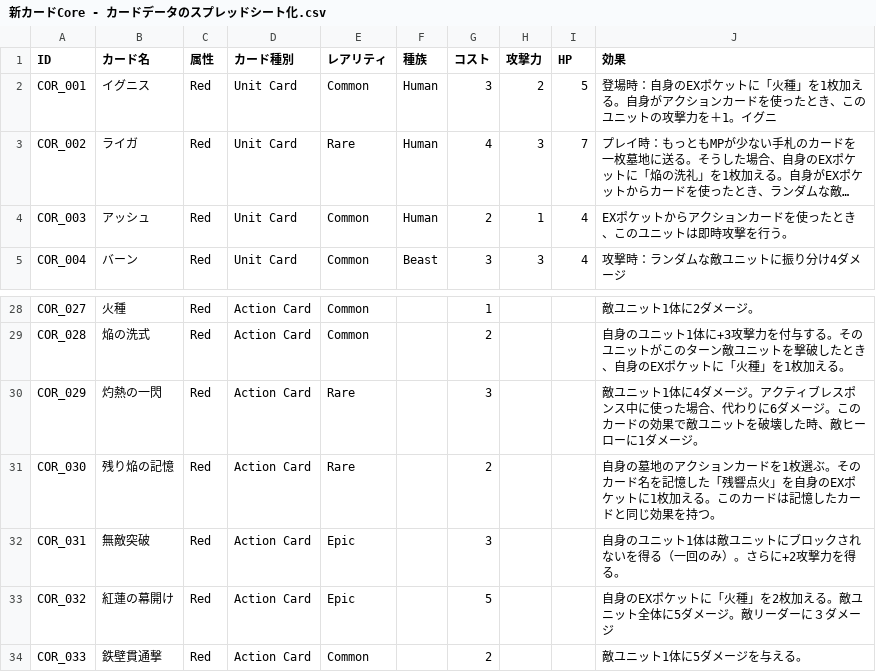
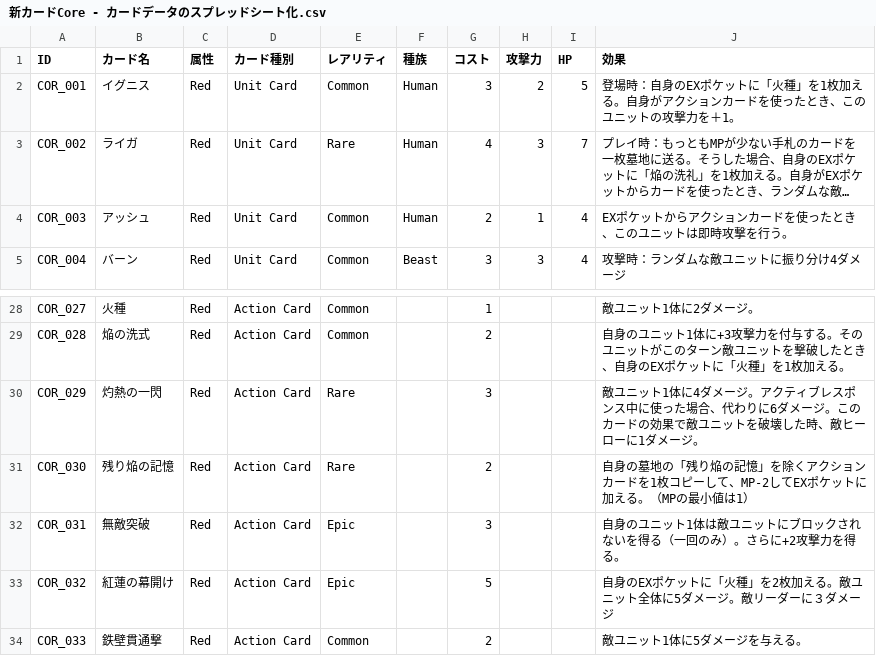
Before and after one commit to HirotoOyanagi/teppen-dev, a CSV file: public/新カードCore - カードデータのスプレッドシート化.csv, drawn as a sheet; only a part is shown, gaps mark what is left out; long unchanged cells end in …; the diff names each change by its address in the sheet, - before the commit and + after, or states it on an @@ line.

Commit message:
残り焔の記憶を実装

```diff
--- a/public/新カードCore - カードデータのスプレッドシート化.csv
+++ b/public/新カードCore - カードデータのスプレッドシート化.csv
-J2 (効果): …を＋1。イグニ
+J2 (効果): …を＋1。
-J31 (効果): …の墓地のアクションカードを1枚選ぶ。そのカード名を記憶した「残響点火」を自身のEXポケットに1枚加える。このカードは記憶したカードと同じ効果を持つ。
+J31 (効果): …の墓地の「残り焔の記憶」を除くアクションカードを1枚コピーして、MP-2してEXポケットに加える。（MPの最小値は1）
```
Also changed, not shown: 4 other files.
